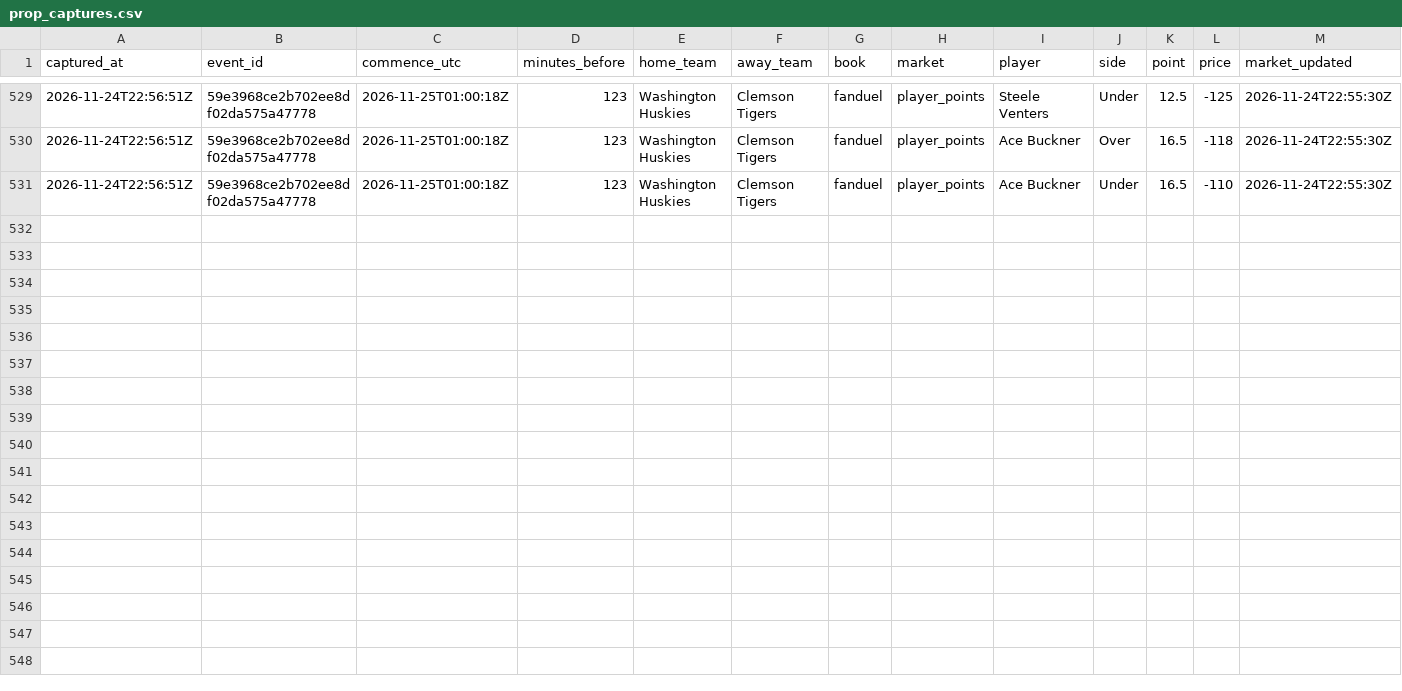
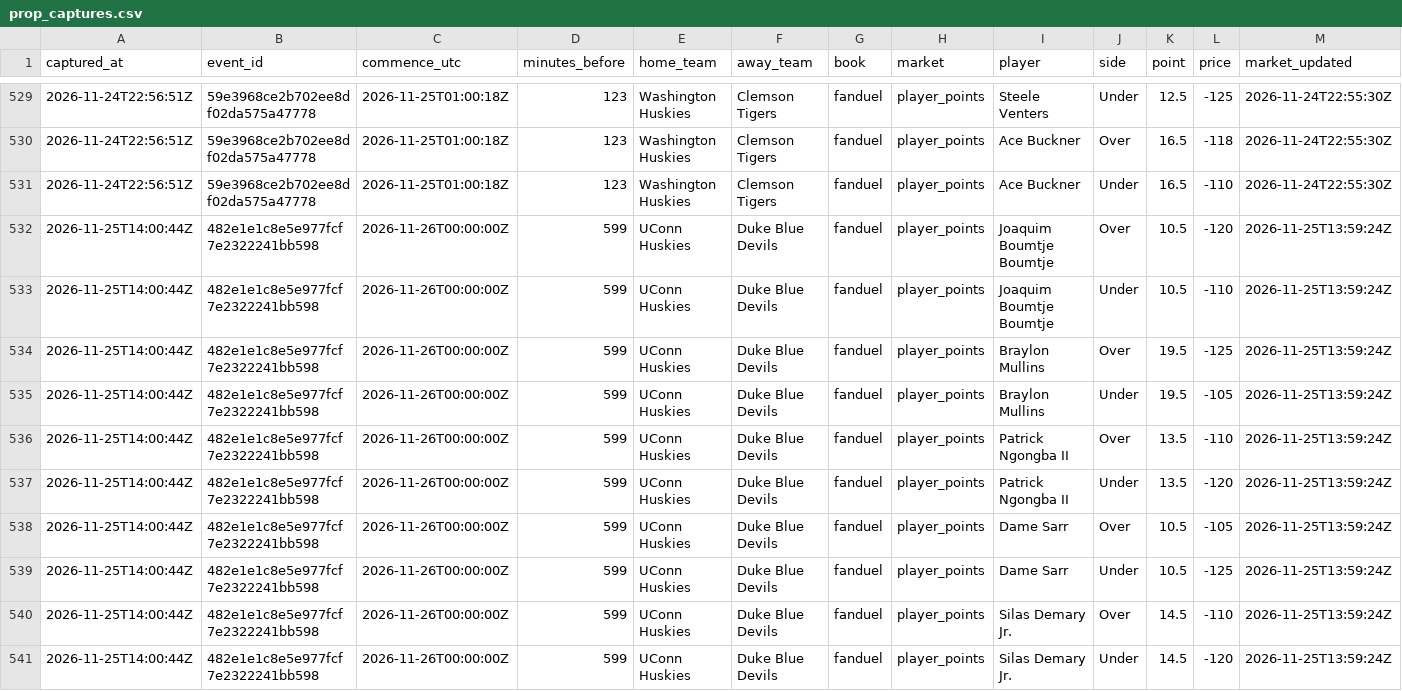
Before and after one commit to mvpeterson0-netizen/nba-odds-tracker, a CSV file: data/cbb/prop_captures.csv, drawn as a sheet; only a part is shown, gaps mark what is left out; rows hold the shown columns only; the diff names each change by its address in the sheet, - before the commit and + after, or states it on an @@ line.

```diff
--- a/data/cbb/prop_captures.csv
+++ b/data/cbb/prop_captures.csv
+row 532: 2026-11-25T14:00:44Z | 482e1e1c8e5e977fcf7e2322241bb598 | 2026-11-26T00:00:00Z | 599 | UConn Huskies | Duke Blue Devils | fanduel | player_points | Joaquim Boumtje Boumtje | Over | 10.5 | -120 | 2026-11-25T13:59:24Z
+row 533: 2026-11-25T14:00:44Z | 482e1e1c8e5e977fcf7e2322241bb598 | 2026-11-26T00:00:00Z | 599 | UConn Huskies | Duke Blue Devils | fanduel | player_points | Joaquim Boumtje Boumtje | Under | 10.5 | -110 | 2026-11-25T13:59:24Z
+row 534: 2026-11-25T14:00:44Z | 482e1e1c8e5e977fcf7e2322241bb598 | 2026-11-26T00:00:00Z | 599 | UConn Huskies | Duke Blue Devils | fanduel | player_points | Braylon Mullins | Over | 19.5 | -125 | 2026-11-25T13:59:24Z
+row 535: 2026-11-25T14:00:44Z | 482e1e1c8e5e977fcf7e2322241bb598 | 2026-11-26T00:00:00Z | 599 | UConn Huskies | Duke Blue Devils | fanduel | player_points | Braylon Mullins | Under | 19.5 | -105 | 2026-11-25T13:59:24Z
+row 536: 2026-11-25T14:00:44Z | 482e1e1c8e5e977fcf7e2322241bb598 | 2026-11-26T00:00:00Z | 599 | UConn Huskies | Duke Blue Devils | fanduel | player_points | Patrick Ngongba II | Over | 13.5 | -110 | 2026-11-25T13:59:24Z
+row 537: 2026-11-25T14:00:44Z | 482e1e1c8e5e977fcf7e2322241bb598 | 2026-11-26T00:00:00Z | 599 | UConn Huskies | Duke Blue Devils | fanduel | player_points | Patrick Ngongba II | Under | 13.5 | -120 | 2026-11-25T13:59:24Z
+row 538: 2026-11-25T14:00:44Z | 482e1e1c8e5e977fcf7e2322241bb598 | 2026-11-26T00:00:00Z | 599 | UConn Huskies | Duke Blue Devils | fanduel | player_points | Dame Sarr | Over | 10.5 | -105 | 2026-11-25T13:59:24Z
+row 539: 2026-11-25T14:00:44Z | 482e1e1c8e5e977fcf7e2322241bb598 | 2026-11-26T00:00:00Z | 599 | UConn Huskies | Duke Blue Devils | fanduel | player_points | Dame Sarr | Under | 10.5 | -125 | 2026-11-25T13:59:24Z
+row 540: 2026-11-25T14:00:44Z | 482e1e1c8e5e977fcf7e2322241bb598 | 2026-11-26T00:00:00Z | 599 | UConn Huskies | Duke Blue Devils | fanduel | player_points | Silas Demary Jr. | Over | 14.5 | -110 | 2026-11-25T13:59:24Z
+row 541: 2026-11-25T14:00:44Z | 482e1e1c8e5e977fcf7e2322241bb598 | 2026-11-26T00:00:00Z | 599 | UConn Huskies | Duke Blue Devils | fanduel | player_points | Silas Demary Jr. | Under | 14.5 | -120 | 2026-11-25T13:59:24Z
```
Also changed, not shown: data/cbb/credit_log.csv, data/cbb/lines_log.csv, 24 other files.
